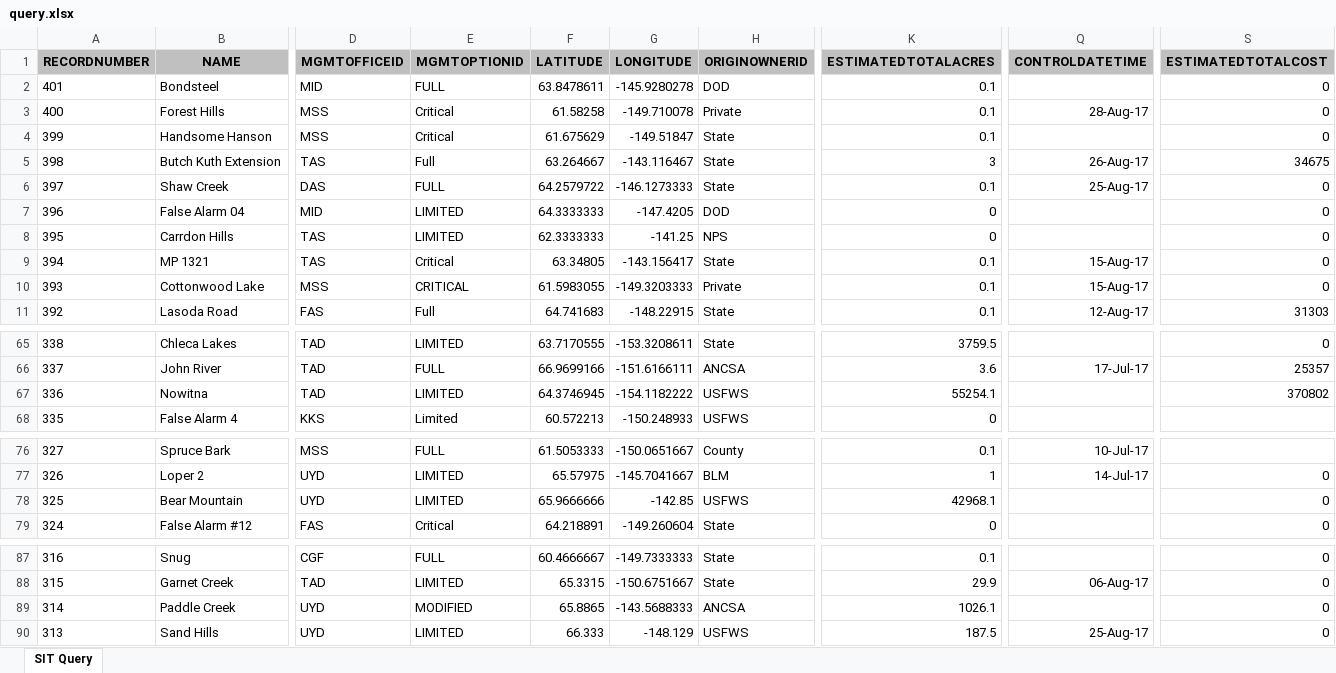
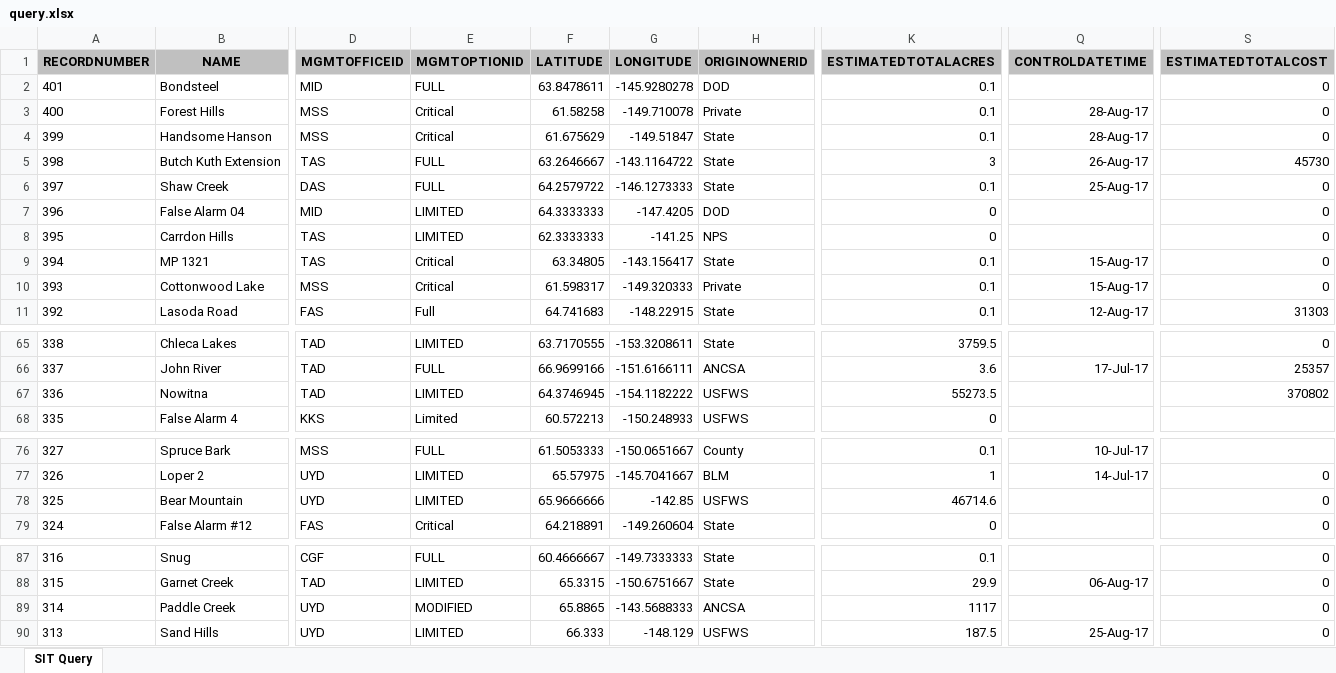
Before and after one commit to benmatheson/fire, an Excel workbook: query.xlsx, sheet SIT Query, drawn as a sheet; only a part is shown, gaps mark what is left out; values as stored, in another font and other column widths than the file's, no borders; the diff names each change by its address in the sheet, - before the commit and + after, or states it on an @@ line.

```diff
--- a/query.xlsx (sheet SIT Query)
+++ b/query.xlsx (sheet SIT Query)
-Q4 (CONTROLDATETIME): (empty)
+Q4 (CONTROLDATETIME): 28-Aug-17
-E5 (MGMTOPTIONID): Full
+E5 (MGMTOPTIONID): FULL
-F5 (LATITUDE): 63.264667
+F5 (LATITUDE): 63.2646667
-G5 (LONGITUDE): -143.116467
+G5 (LONGITUDE): -143.1164722
-S5 (ESTIMATEDTOTALCOST): 34675
+S5 (ESTIMATEDTOTALCOST): 45730
-E10 (MGMTOPTIONID): CRITICAL
+E10 (MGMTOPTIONID): Critical
-F10 (LATITUDE): 61.5983055
+F10 (LATITUDE): 61.598317
-G10 (LONGITUDE): -149.3203333
+G10 (LONGITUDE): -149.320333
-K67 (ESTIMATEDTOTALACRES): 55254.1
+K67 (ESTIMATEDTOTALACRES): 55273.5
-K78 (ESTIMATEDTOTALACRES): 42968.1
+K78 (ESTIMATEDTOTALACRES): 46714.6
-K89 (ESTIMATEDTOTALACRES): 1026.1
+K89 (ESTIMATEDTOTALACRES): 1117
```
Also changed, not shown: 2 other files.
